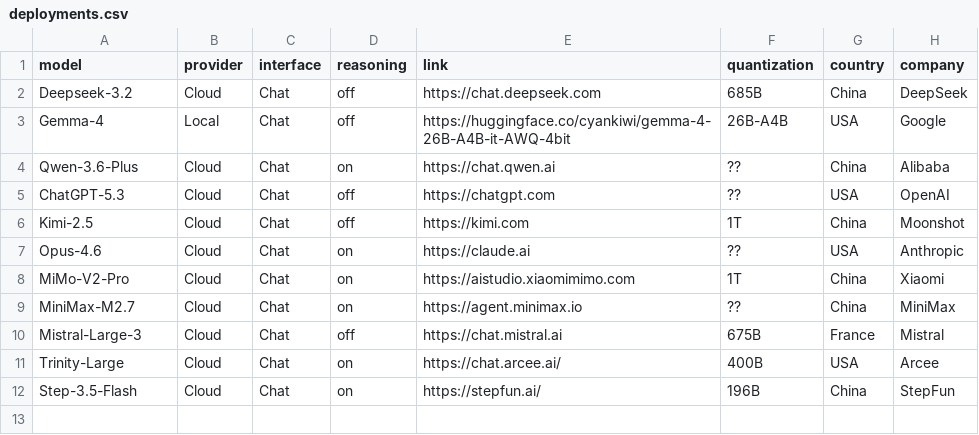
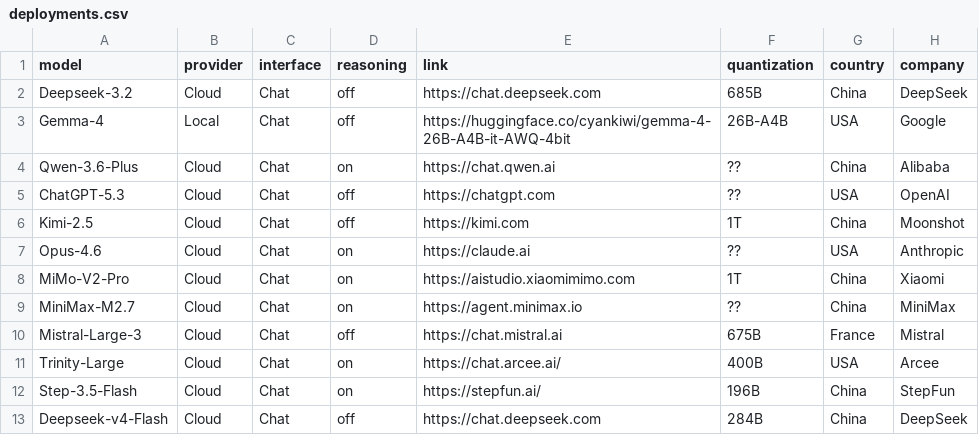
Before and after one commit to SlopOps/gironimo-bench, a CSV file: docs/results/deployments.csv, drawn as a sheet.

Commit message:
Add Deepseek-v4-Flash deployment entry

```diff
--- a/docs/results/deployments.csv
+++ b/docs/results/deployments.csv
@@ -12 +12,2 @@ Trinity-Large,Cloud,Chat,on,https://chat.arcee.ai/,400B,USA,Arcee
 Step-3.5-Flash,Cloud,Chat,on,https://stepfun.ai/,196B,China,StepFun
+Deepseek-v4-Flash,Cloud,Chat,off,https://chat.deepseek.com,284B,China,DeepSeek
```
